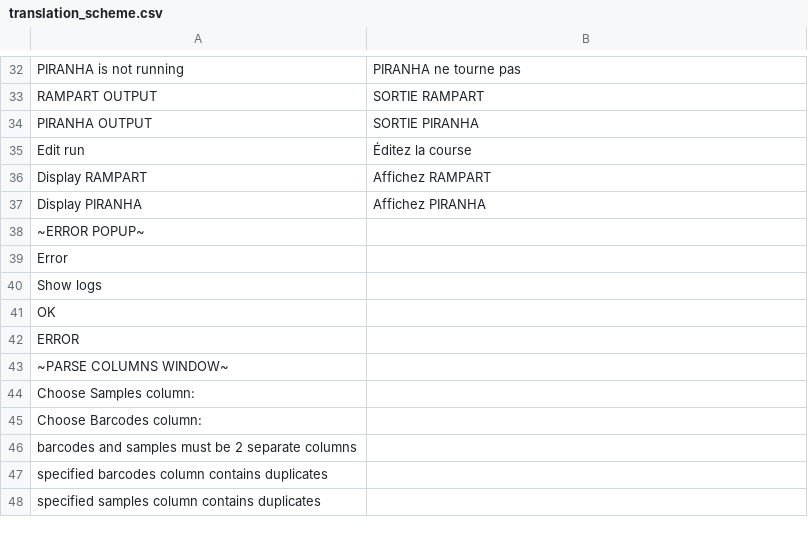
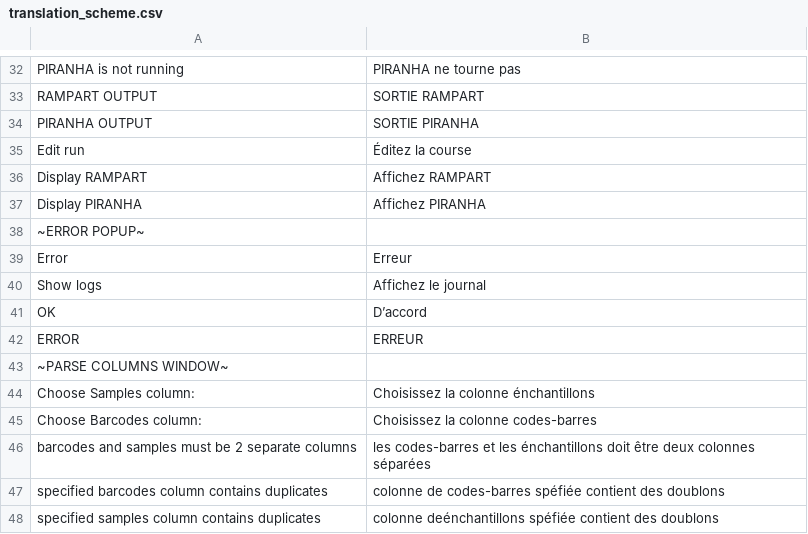
Before and after one commit to rambaut/piranhaGUI, a CSV file: artifice/resources/translation_scheme.csv, drawn as a sheet; only a part is shown, gaps mark what is left out.

Commit message:
appended translation scheme

```diff
--- a/artifice/resources/translation_scheme.csv
+++ b/artifice/resources/translation_scheme.csv
@@ -38,11 +38,11 @@ Display PIRANHA,Affichez PIRANHA
 ~ERROR POPUP~,
-Error,
-Show logs,
-OK,
-ERROR,
+Error,Erreur
+Show logs,Affichez le journal
+OK,D’accord
+ERROR,ERREUR
 ~PARSE COLUMNS WINDOW~,
-Choose Samples column:,
-Choose Barcodes column:,
-barcodes and samples must be 2 separate columns,
-specified barcodes column contains duplicates,
-specified samples column contains duplicates,
+Choose Samples column:,Choisissez la colonne énchantillons
+Choose Barcodes column:,Choisissez la colonne codes-barres
+barcodes and samples must be 2 separate columns,les codes-barres et les énchantillons doit être deux colonnes séparées
+specified barcodes column contains duplicates,colonne de codes-barres spéfiée contient des doublons
+specified samples column contains duplicates,colonne deénchantillons spéfiée contient des doublons
```
